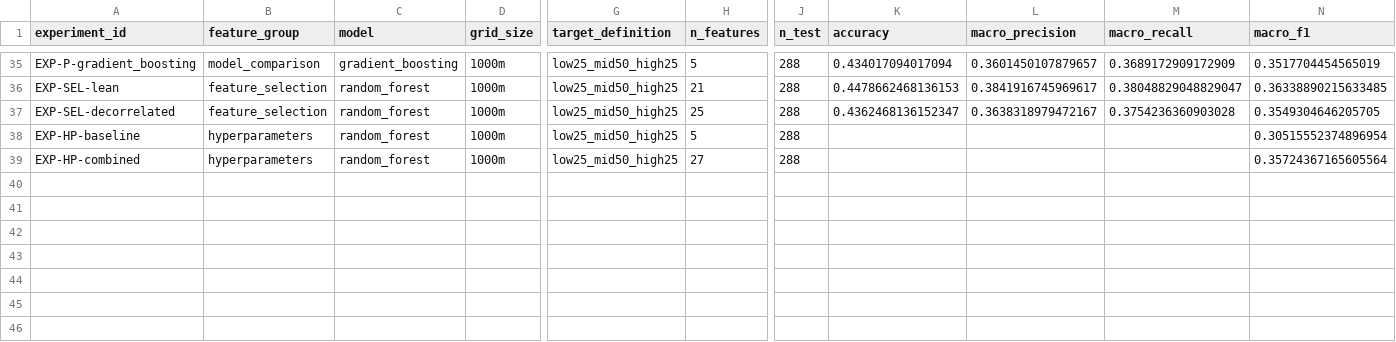
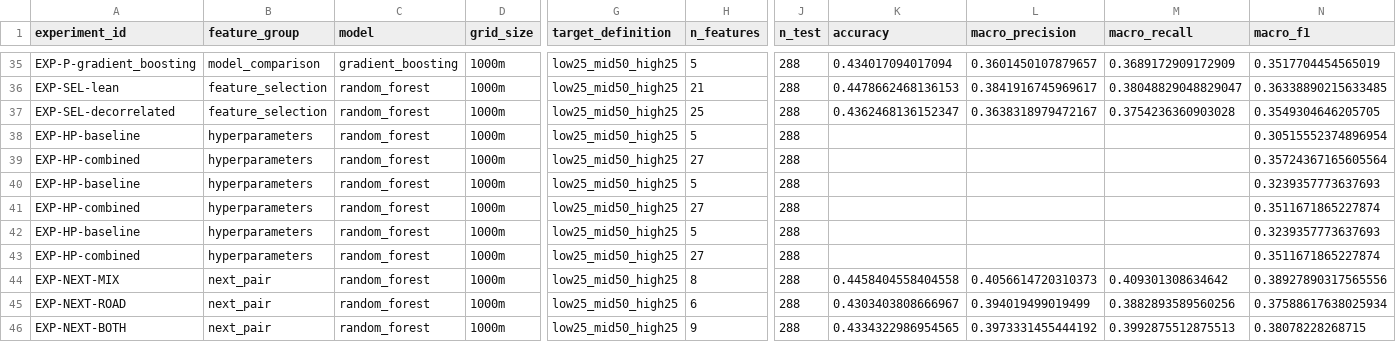
Before and after one commit to kaylubr/laguna-STRDSS, a CSV file: experiments/results.csv, drawn as a sheet; only a part is shown, gaps mark what is left out; rows hold the shown columns only; the diff names each change by its address in the sheet, - before the commit and + after, or states it on an @@ line.

```diff
--- a/experiments/results.csv
+++ b/experiments/results.csv
+row 40: EXP-HP-baseline | hyperparameters | random_forest | 1000m | low25_mid50_high25 | 5 | 288 |  |  |  | 0.3239357773637693
+row 41: EXP-HP-combined | hyperparameters | random_forest | 1000m | low25_mid50_high25 | 27 | 288 |  |  |  | 0.3511671865227874
+row 42: EXP-HP-baseline | hyperparameters | random_forest | 1000m | low25_mid50_high25 | 5 | 288 |  |  |  | 0.3239357773637693
+row 43: EXP-HP-combined | hyperparameters | random_forest | 1000m | low25_mid50_high25 | 27 | 288 |  |  |  | 0.3511671865227874
+row 44: EXP-NEXT-MIX | next_pair | random_forest | 1000m | low25_mid50_high25 | 8 | 288 | 0.4458404558404558 | 0.4056614720310373 | 0.409301308634642 | 0.38927890317565556
+row 45: EXP-NEXT-ROAD | next_pair | random_forest | 1000m | low25_mid50_high25 | 6 | 288 | 0.4303403808666967 | 0.394019499019499 | 0.3882893589560256 | 0.37588617638025934
+row 46: EXP-NEXT-BOTH | next_pair | random_forest | 1000m | low25_mid50_high25 | 9 | 288 | 0.4334322986954565 | 0.3973331455444192 | 0.3992875512875513 | 0.38078228268715
```
Also changed, not shown: 32 other files.
